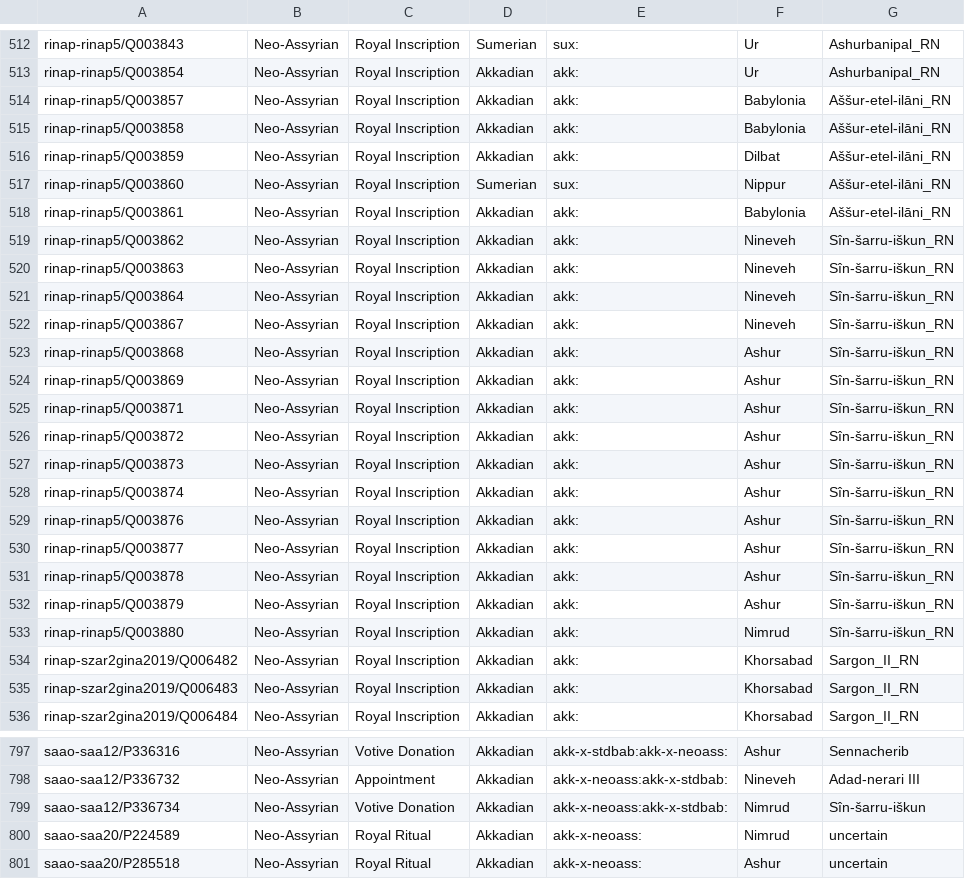
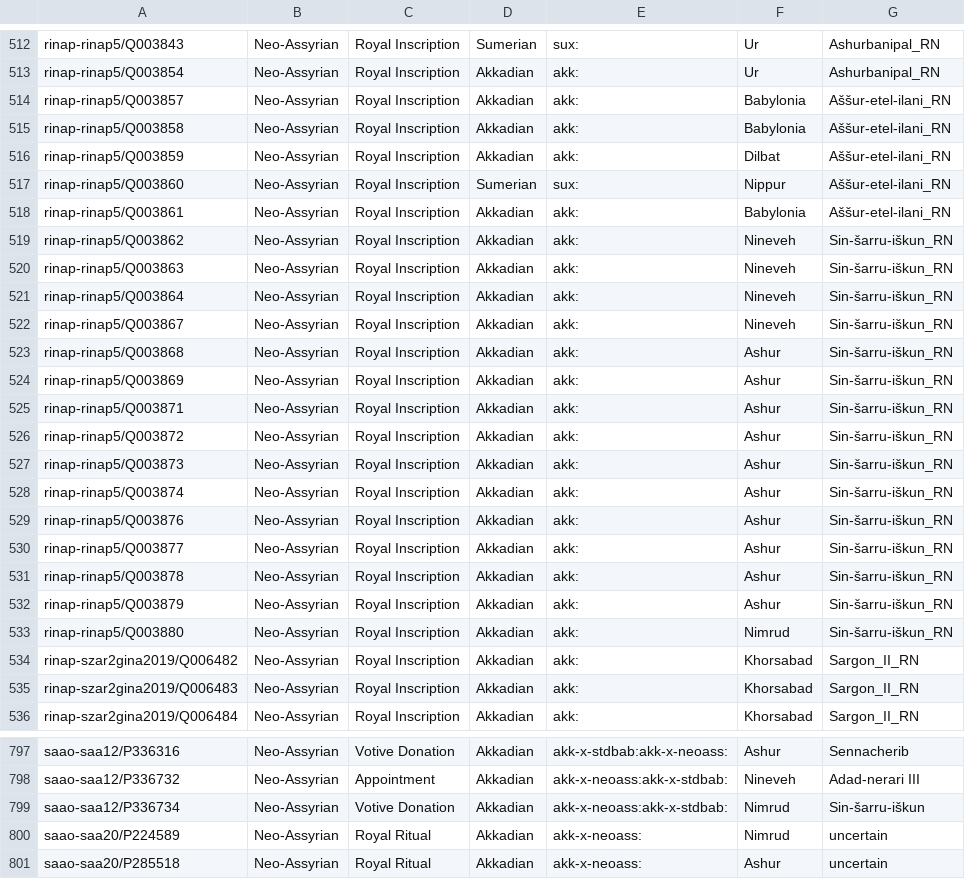
Before and after one commit to anee-helsinki/KingsQueensAndDeities, a TSV file: Kings/Texts_Kings.tsv, drawn as a sheet; only a part is shown, gaps mark what is left out.

Commit message:
Update Texts_Kings.tsv

```diff
--- a/Kings/Texts_Kings.tsv
+++ b/Kings/Texts_Kings.tsv
@@ -513,22 +513,22 @@ rinap-rinap5/Q003843	Neo-Assyrian	Royal Inscription	Sumerian	sux:	Ur	Ashurbanipa
 rinap-rinap5/Q003854	Neo-Assyrian	Royal Inscription	Akkadian	akk:	Ur	Ashurbanipal_RN
-rinap-rinap5/Q003857	Neo-Assyrian	Royal Inscription	Akkadian	akk:	Babylonia	Aššur-etel-ilāni_RN
-rinap-rinap5/Q003858	Neo-Assyrian	Royal Inscription	Akkadian	akk:	Babylonia	Aššur-etel-ilāni_RN
-rinap-rinap5/Q003859	Neo-Assyrian	Royal Inscription	Akkadian	akk:	Dilbat	Aššur-etel-ilāni_RN
-rinap-rinap5/Q003860	Neo-Assyrian	Royal Inscription	Sumerian	sux:	Nippur	Aššur-etel-ilāni_RN
-rinap-rinap5/Q003861	Neo-Assyrian	Royal Inscription	Akkadian	akk:	Babylonia	Aššur-etel-ilāni_RN
-rinap-rinap5/Q003862	Neo-Assyrian	Royal Inscription	Akkadian	akk:	Nineveh	Sîn-šarru-iškun_RN
-rinap-rinap5/Q003863	Neo-Assyrian	Royal Inscription	Akkadian	akk:	Nineveh	Sîn-šarru-iškun_RN
-rinap-rinap5/Q003864	Neo-Assyrian	Royal Inscription	Akkadian	akk:	Nineveh	Sîn-šarru-iškun_RN
-rinap-rinap5/Q003867	Neo-Assyrian	Royal Inscription	Akkadian	akk:	Nineveh	Sîn-šarru-iškun_RN
-rinap-rinap5/Q003868	Neo-Assyrian	Royal Inscription	Akkadian	akk:	Ashur	Sîn-šarru-iškun_RN
-rinap-rinap5/Q003869	Neo-Assyrian	Royal Inscription	Akkadian	akk:	Ashur	Sîn-šarru-iškun_RN
-rinap-rinap5/Q003871	Neo-Assyrian	Royal Inscription	Akkadian	akk:	Ashur	Sîn-šarru-iškun_RN
-rinap-rinap5/Q003872	Neo-Assyrian	Royal Inscription	Akkadian	akk:	Ashur	Sîn-šarru-iškun_RN
-rinap-rinap5/Q003873	Neo-Assyrian	Royal Inscription	Akkadian	akk:	Ashur	Sîn-šarru-iškun_RN
-rinap-rinap5/Q003874	Neo-Assyrian	Royal Inscription	Akkadian	akk:	Ashur	Sîn-šarru-iškun_RN
-rinap-rinap5/Q003876	Neo-Assyrian	Royal Inscription	Akkadian	akk:	Ashur	Sîn-šarru-iškun_RN
-rinap-rinap5/Q003877	Neo-Assyrian	Royal Inscription	Akkadian	akk:	Ashur	Sîn-šarru-iškun_RN
-rinap-rinap5/Q003878	Neo-Assyrian	Royal Inscription	Akkadian	akk:	Ashur	Sîn-šarru-iškun_RN
-rinap-rinap5/Q003879	Neo-Assyrian	Royal Inscription	Akkadian	akk:	Ashur	Sîn-šarru-iškun_RN
-rinap-rinap5/Q003880	Neo-Assyrian	Royal Inscription	Akkadian	akk:	Nimrud	Sîn-šarru-iškun_RN
+rinap-rinap5/Q003857	Neo-Assyrian	Royal Inscription	Akkadian	akk:	Babylonia	Aššur-etel-ilani_RN
+rinap-rinap5/Q003858	Neo-Assyrian	Royal Inscription	Akkadian	akk:	Babylonia	Aššur-etel-ilani_RN
+rinap-rinap5/Q003859	Neo-Assyrian	Royal Inscription	Akkadian	akk:	Dilbat	Aššur-etel-ilani_RN
+rinap-rinap5/Q003860	Neo-Assyrian	Royal Inscription	Sumerian	sux:	Nippur	Aššur-etel-ilani_RN
+rinap-rinap5/Q003861	Neo-Assyrian	Royal Inscription	Akkadian	akk:	Babylonia	Aššur-etel-ilani_RN
+rinap-rinap5/Q003862	Neo-Assyrian	Royal Inscription	Akkadian	akk:	Nineveh	Sin-šarru-iškun_RN
+rinap-rinap5/Q003863	Neo-Assyrian	Royal Inscription	Akkadian	akk:	Nineveh	Sin-šarru-iškun_RN
+rinap-rinap5/Q003864	Neo-Assyrian	Royal Inscription	Akkadian	akk:	Nineveh	Sin-šarru-iškun_RN
+rinap-rinap5/Q003867	Neo-Assyrian	Royal Inscription	Akkadian	akk:	Nineveh	Sin-šarru-iškun_RN
+rinap-rinap5/Q003868	Neo-Assyrian	Royal Inscription	Akkadian	akk:	Ashur	Sin-šarru-iškun_RN
+rinap-rinap5/Q003869	Neo-Assyrian	Royal Inscription	Akkadian	akk:	Ashur	Sin-šarru-iškun_RN
+rinap-rinap5/Q003871	Neo-Assyrian	Royal Inscription	Akkadian	akk:	Ashur	Sin-šarru-iškun_RN
+rinap-rinap5/Q003872	Neo-Assyrian	Royal Inscription	Akkadian	akk:	Ashur	Sin-šarru-iškun_RN
+rinap-rinap5/Q003873	Neo-Assyrian	Royal Inscription	Akkadian	akk:	Ashur	Sin-šarru-iškun_RN
+rinap-rinap5/Q003874	Neo-Assyrian	Royal Inscription	Akkadian	akk:	Ashur	Sin-šarru-iškun_RN
+rinap-rinap5/Q003876	Neo-Assyrian	Royal Inscription	Akkadian	akk:	Ashur	Sin-šarru-iškun_RN
+rinap-rinap5/Q003877	Neo-Assyrian	Royal Inscription	Akkadian	akk:	Ashur	Sin-šarru-iškun_RN
+rinap-rinap5/Q003878	Neo-Assyrian	Royal Inscription	Akkadian	akk:	Ashur	Sin-šarru-iškun_RN
+rinap-rinap5/Q003879	Neo-Assyrian	Royal Inscription	Akkadian	akk:	Ashur	Sin-šarru-iškun_RN
+rinap-rinap5/Q003880	Neo-Assyrian	Royal Inscription	Akkadian	akk:	Nimrud	Sin-šarru-iškun_RN
 rinap-szar2gina2019/Q006482	Neo-Assyrian	Royal Inscription	Akkadian	akk:	Khorsabad	Sargon_II_RN
@@ -798,3 +798,3 @@ saao-saa12/P336316	Neo-Assyrian	Votive Donation	Akkadian	akk-x-stdbab:akk-x-neoa
 saao-saa12/P336732	Neo-Assyrian	Appointment	Akkadian	akk-x-neoass:akk-x-stdbab:	Nineveh	Adad-nerari III
-saao-saa12/P336734	Neo-Assyrian	Votive Donation	Akkadian	akk-x-neoass:akk-x-stdbab:	Nimrud	Sîn-šarru-iškun
+saao-saa12/P336734	Neo-Assyrian	Votive Donation	Akkadian	akk-x-neoass:akk-x-stdbab:	Nimrud	Sin-šarru-iškun
 saao-saa20/P224589	Neo-Assyrian	Royal Ritual	Akkadian	akk-x-neoass:	Nimrud	uncertain
```
